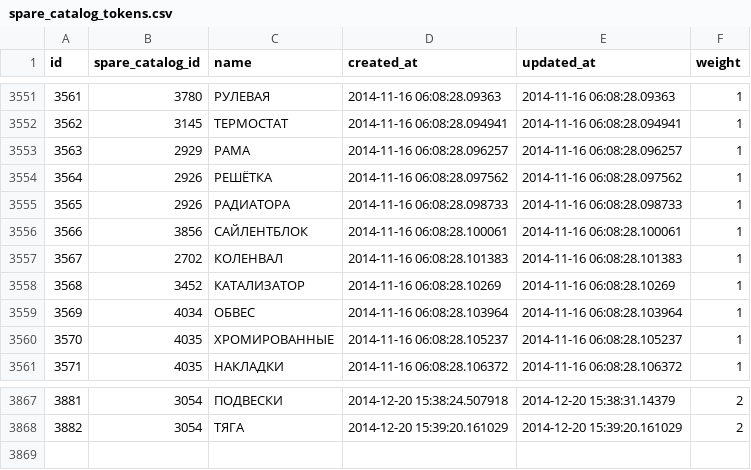
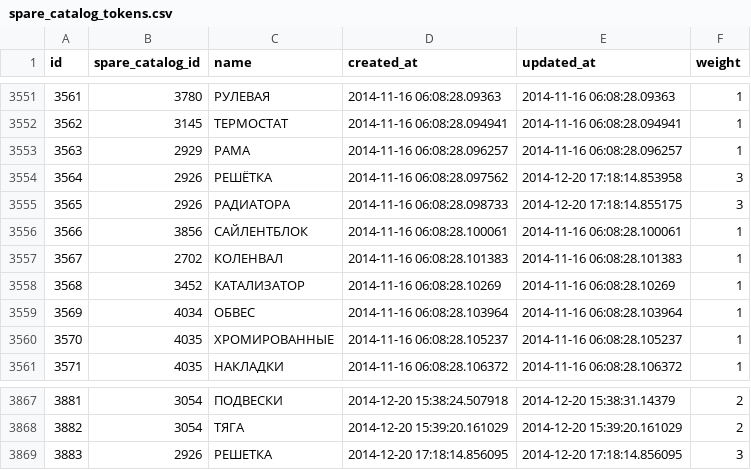
Before and after one commit to woto/yaponama_2012, a CSV file: data/spare_catalog_tokens.csv, drawn as a sheet; only a part is shown, gaps mark what is left out.

```diff
--- a/data/spare_catalog_tokens.csv
+++ b/data/spare_catalog_tokens.csv
@@ -3553,4 +3553,4 @@ id,spare_catalog_id,name,created_at,updated_at,weight
 3563,2929,РАМА,2014-11-16 06:08:28.096257,2014-11-16 06:08:28.096257,1
-3564,2926,РЕШЁТКА,2014-11-16 06:08:28.097562,2014-11-16 06:08:28.097562,1
-3565,2926,РАДИАТОРА,2014-11-16 06:08:28.098733,2014-11-16 06:08:28.098733,1
+3564,2926,РЕШЁТКА,2014-11-16 06:08:28.097562,2014-12-20 17:18:14.853958,3
+3565,2926,РАДИАТОРА,2014-11-16 06:08:28.098733,2014-12-20 17:18:14.855175,3
 3566,3856,САЙЛЕНТБЛОК,2014-11-16 06:08:28.100061,2014-11-16 06:08:28.100061,1
@@ -3868 +3868,2 @@ id,spare_catalog_id,name,created_at,updated_at,weight
 3882,3054,ТЯГА,2014-12-20 15:39:20.161029,2014-12-20 15:39:20.161029,2
+3883,2926,РЕШЕТКА,2014-12-20 17:18:14.856095,2014-12-20 17:18:14.856095,3
```
Also changed, not shown: data/generations.csv, data/modifications.csv, 1 other file.
